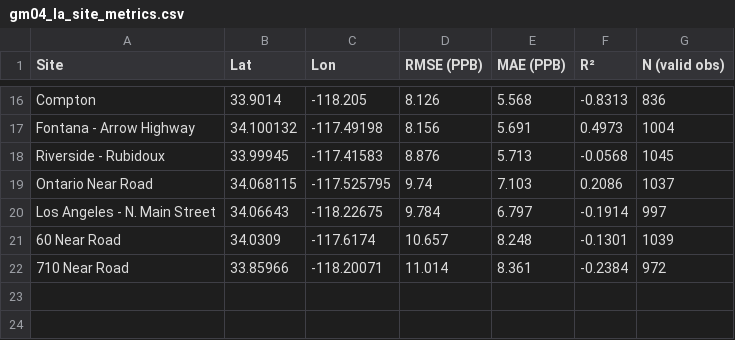
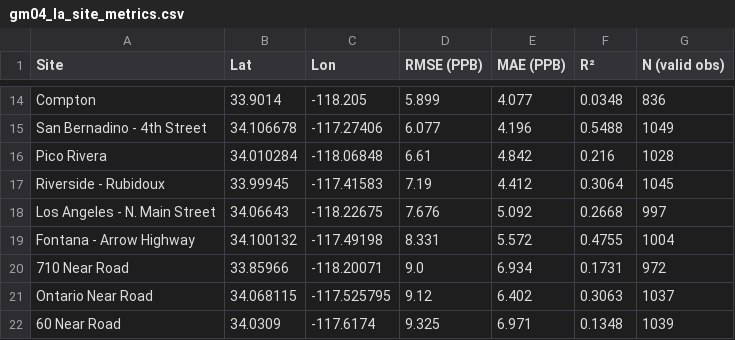
Before and after one commit to leeisabelle1118/no2-forecasting, a CSV file: no2 analysis/outputs/gm04_la_site_metrics.csv, drawn as a sheet; only a part is shown, gaps mark what is left out; removed rows and columns are numbered as before the commit, all else as after; the diff covers the shown part only; the diff names each change by its address in the sheet, - before the commit and + after, or states it on an @@ line.

Commit message:
Execute notebooks and save rendered outputs
- executed notebooks 01-08 and saved outputs in-place
- updated generated figures in outputs/, plots/, and no2 analysis/outputs/
- executed notebook 07 in allow-errors mode due known GNN dimension mismatch

```diff
--- a/no2 analysis/outputs/gm04_la_site_metrics.csv
+++ b/no2 analysis/outputs/gm04_la_site_metrics.csv
-D14 (RMSE (PPB)): 8.126
+D14 (RMSE (PPB)): 5.899
-E14 (MAE (PPB)): 5.568
+E14 (MAE (PPB)): 4.077
-F14 (R²): -0.8313
+F14 (R²): 0.0348
-row 17: Fontana - Arrow Highway | 34.100132 | -117.49198 | 8.156 | 5.691 | 0.4973 | 1004
+row 15: San Bernadino - 4th Street | 34.106678 | -117.27406 | 6.077 | 4.196 | 0.5488 | 1049
+row 16: Pico Rivera | 34.010284 | -118.06848 | 6.61 | 4.842 | 0.216 | 1028
-D17 (RMSE (PPB)): 8.876
+D17 (RMSE (PPB)): 7.19
-E17 (MAE (PPB)): 5.713
+E17 (MAE (PPB)): 4.412
-F17 (R²): -0.0568
+F17 (R²): 0.3064
-row 19: Ontario Near Road | 34.068115 | -117.525795 | 9.74 | 7.103 | 0.2086 | 1037
-D18 (RMSE (PPB)): 9.784
+D18 (RMSE (PPB)): 7.676
-E18 (MAE (PPB)): 6.797
+E18 (MAE (PPB)): 5.092
-F18 (R²): -0.1914
+F18 (R²): 0.2668
-row 21: 60 Near Road | 34.0309 | -117.6174 | 10.657 | 8.248 | -0.1301 | 1039
+row 19: Fontana - Arrow Highway | 34.100132 | -117.49198 | 8.331 | 5.572 | 0.4755 | 1004
-D20 (RMSE (PPB)): 11.014
+D20 (RMSE (PPB)): 9.0
-E20 (MAE (PPB)): 8.361
+E20 (MAE (PPB)): 6.934
-F20 (R²): -0.2384
+F20 (R²): 0.1731
+row 21: Ontario Near Road | 34.068115 | -117.525795 | 9.12 | 6.402 | 0.3063 | 1037
+row 22: 60 Near Road | 34.0309 | -117.6174 | 9.325 | 6.971 | 0.1348 | 1039
```
Also changed, not shown: 7 added rows, 9 removed rows and 15 edited cells elsewhere in this file, 24 other files.
